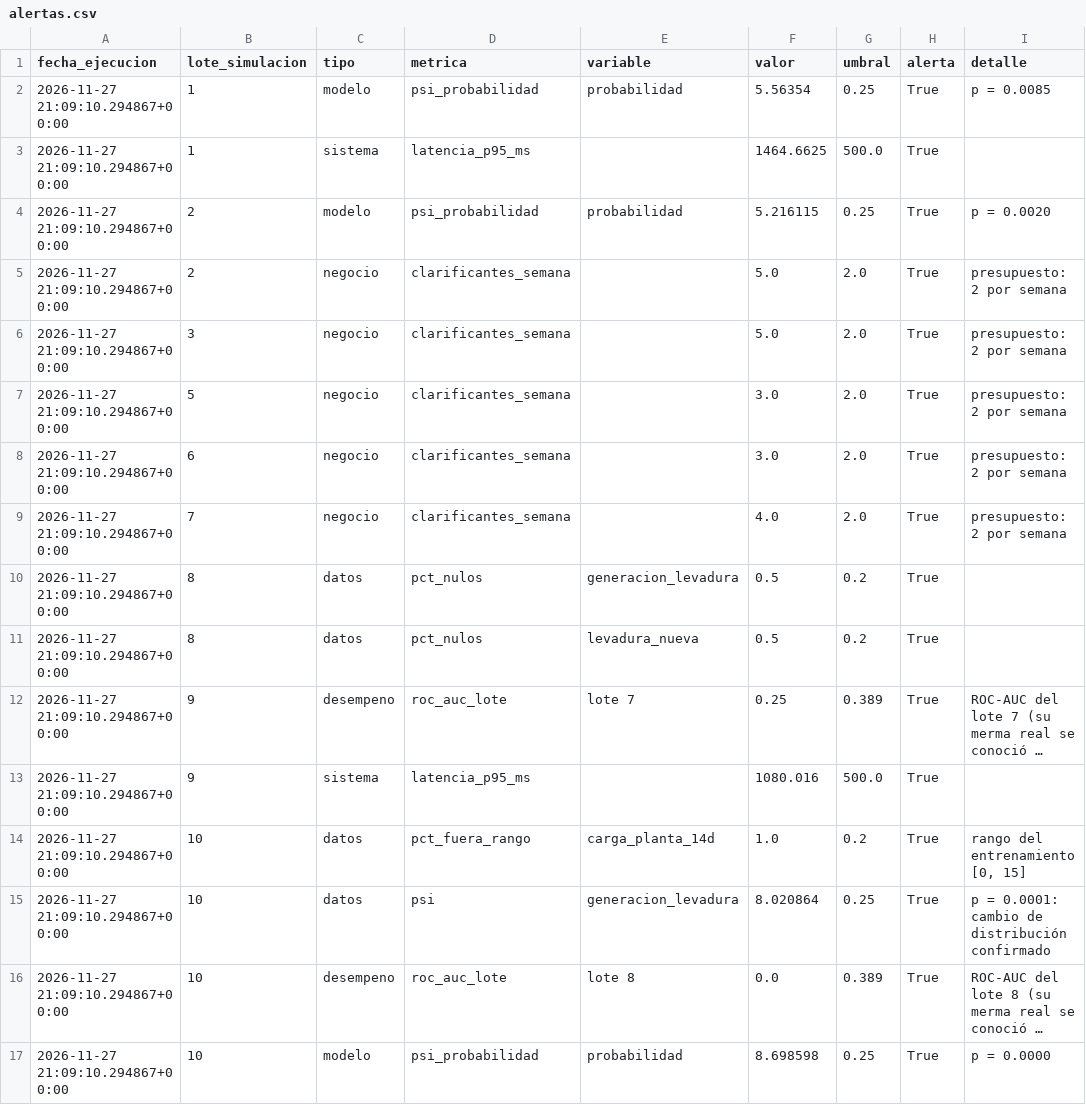
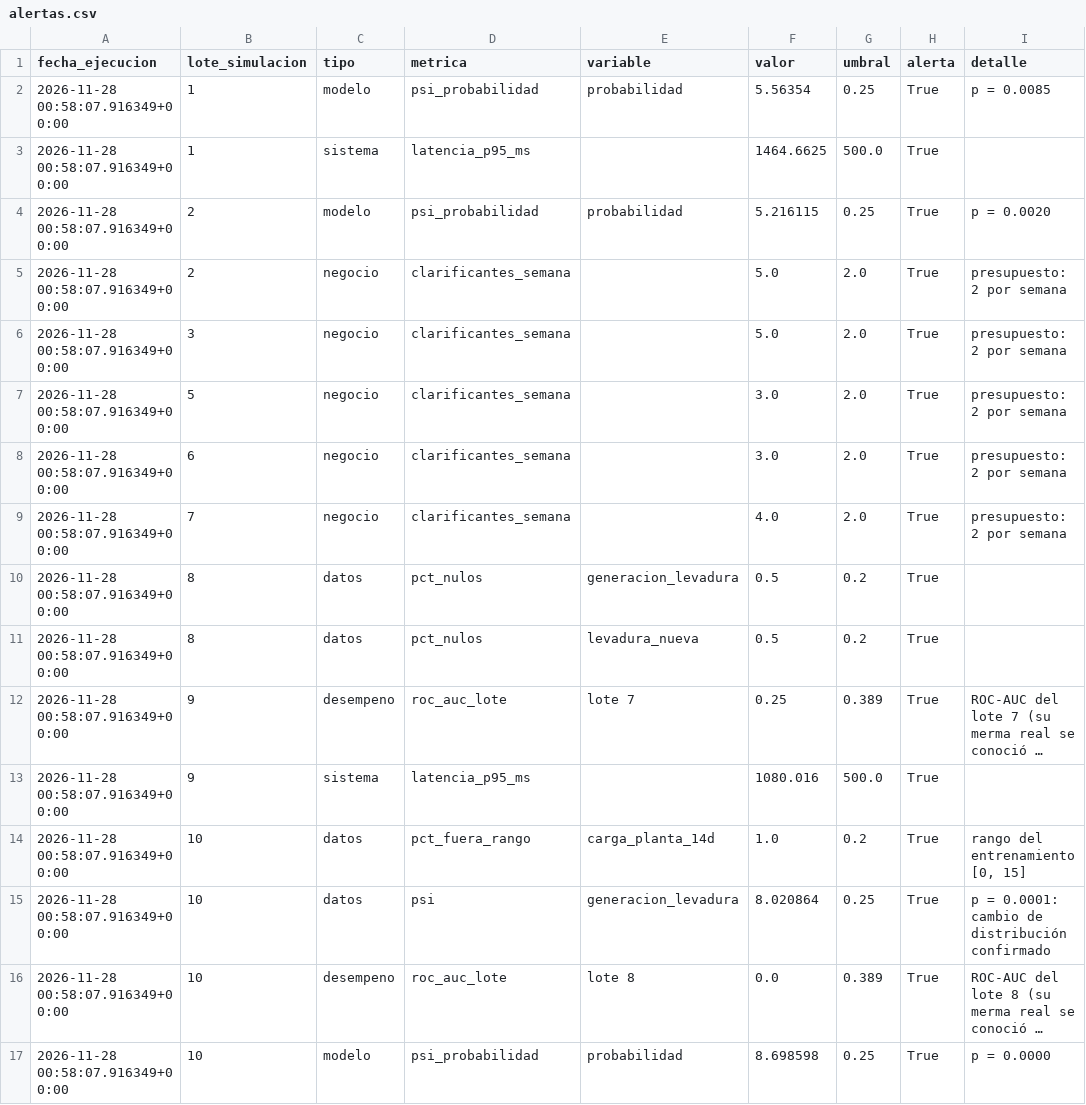
Before and after one commit to 0997801643/PROYECTO-DSC, a CSV file: proyecto_final/docs/alertas.csv, drawn as a sheet; only a part is shown; long unchanged cells end in …; the diff names each change by its address in the sheet, - before the commit and + after, or states it on an @@ line.

```diff
--- a/proyecto_final/docs/alertas.csv
+++ b/proyecto_final/docs/alertas.csv
-A2:A17 (fecha_ejecucion): 2026-11-27 21:09:10.294867+00:00
+A2:A17 (fecha_ejecucion): 2026-11-28 00:58:07.916349+00:00
```
Also changed, not shown: proyecto_final/docs/corridas.csv, proyecto_final/docs/monitoreo.csv, 7 other files.
